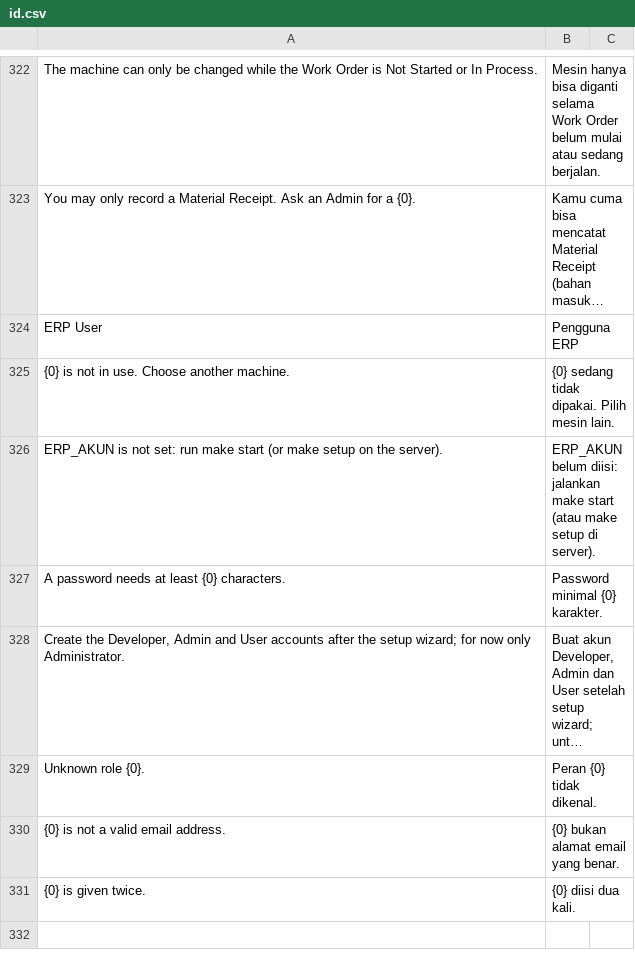
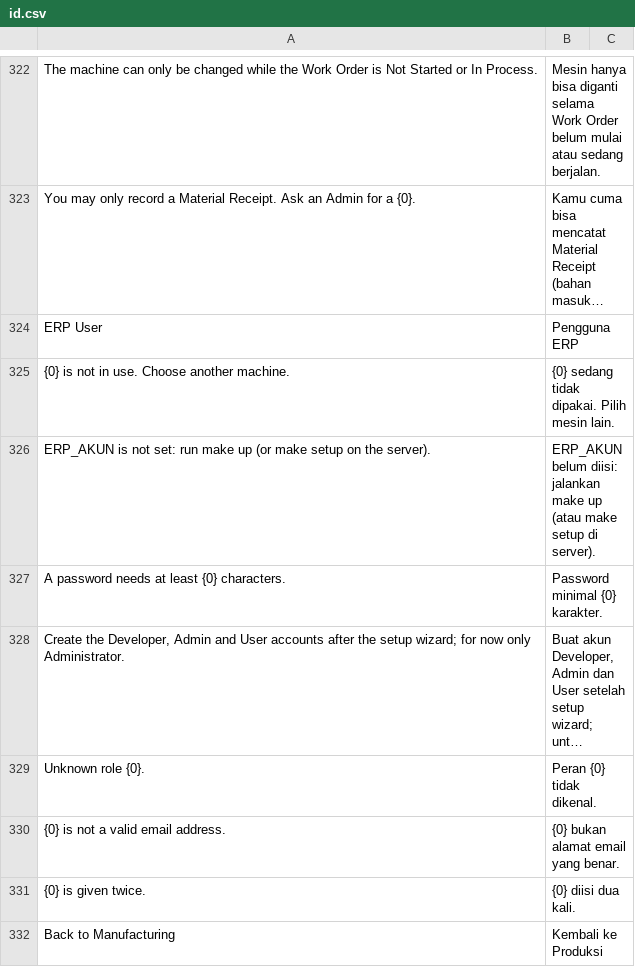
Before and after one commit to delta-anugrah/erp-internal, a CSV file: erp_internal/translations/id.csv, drawn as a sheet; only a part is shown, gaps mark what is left out; long unchanged cells end in ….

Commit message:
feat(tampilan): lock unused modules; floor back button; make up and make down
Unused modules (tampilan.MODUL_MATI: CRM, Assets, Quality, Support, Subcontracting, Payroll, ...)
were only hidden from the menu: their documents still opened by search and URL. Each DocType now
gets one Custom DocPerm for the Administrator role, Developer gets a Module Profile blocking them,
Administrator's own blocks too, and saring_modul_mati drops them from every boot.

The Production Floor has a back button to Manufacturing's home. make up is the main local
command (make start stays the same until the real server is live); make stop is now make down.

```diff
--- a/erp_internal/translations/id.csv
+++ b/erp_internal/translations/id.csv
@@ -325,3 +325,3 @@ ERP User,Pengguna ERP
 "{0} is not in use. Choose another machine.",{0} sedang tidak dipakai. Pilih mesin lain.
-ERP_AKUN is not set: run make start (or make setup on the server).,ERP_AKUN belum diisi: jalankan make start (atau make setup di server).
+ERP_AKUN is not set: run make up (or make setup on the server).,ERP_AKUN belum diisi: jalankan make up (atau make setup di server).
 A password needs at least {0} characters.,Password minimal {0} karakter.
@@ -331 +331,2 @@ Unknown role {0}.,Peran {0} tidak dikenal.
 {0} is given twice.,{0} diisi dua kali.
+Back to Manufacturing,Kembali ke Produksi
```
Also changed, not shown: 20 other files.
